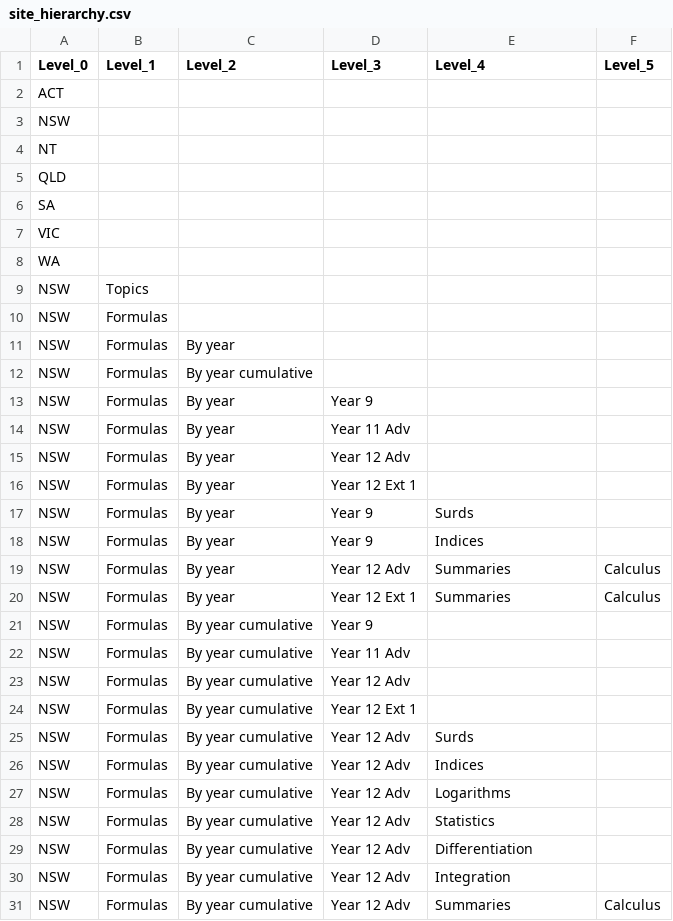
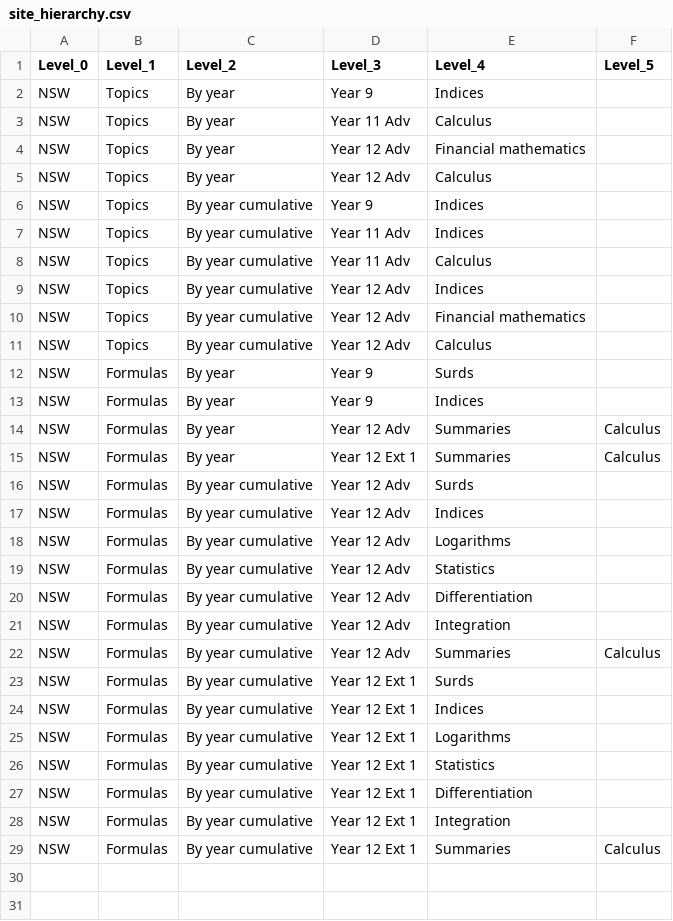
Before and after one commit to charl-potgieter/AustralianSchoolMaths, a CSV file: WebsiteCreator/site_hierarchy.csv, drawn as a sheet; only a part is shown; the shorter side is filled out with more unchanged rows; the diff covers the shown part only.

Commit message:
formulas_to_class wip 10

```diff
--- a/WebsiteCreator/site_hierarchy.csv
+++ b/WebsiteCreator/site_hierarchy.csv
@@ -1,17 +1,12 @@
 Level_0,Level_1,Level_2,Level_3,Level_4,Level_5
-ACT,,,,,
-NSW,,,,,
-NT,,,,,
-QLD,,,,,
-SA,,,,,
-VIC,,,,,
-WA,,,,,
-NSW,Topics,,,,
-NSW,Formulas,,,,
-NSW,Formulas,By year,,,
-NSW,Formulas,By year cumulative,,,
-NSW,Formulas,By year,Year 9,,
-NSW,Formulas,By year,Year 11 Adv,,
-NSW,Formulas,By year,Year 12 Adv,,
-NSW,Formulas,By year,Year 12 Ext 1,,
+NSW,Topics,By year,Year 9,Indices,
+NSW,Topics,By year,Year 11 Adv,Calculus,
+NSW,Topics,By year,Year 12 Adv,Financial mathematics,
+NSW,Topics,By year,Year 12 Adv,Calculus,
+NSW,Topics,By year cumulative,Year 9,Indices,
+NSW,Topics,By year cumulative,Year 11 Adv,Indices,
+NSW,Topics,By year cumulative,Year 11 Adv,Calculus,
+NSW,Topics,By year cumulative,Year 12 Adv,Indices,
+NSW,Topics,By year cumulative,Year 12 Adv,Financial mathematics,
+NSW,Topics,By year cumulative,Year 12 Adv,Calculus,
 NSW,Formulas,By year,Year 9,Surds,
@@ -20,6 +15,2 @@ NSW,Formulas,By year,Year 12 Adv,Summaries,Calculus
 NSW,Formulas,By year,Year 12 Ext 1,Summaries,Calculus
-NSW,Formulas,By year cumulative,Year 9,,
-NSW,Formulas,By year cumulative,Year 11 Adv,,
-NSW,Formulas,By year cumulative,Year 12 Adv,,
-NSW,Formulas,By year cumulative,Year 12 Ext 1,,
 NSW,Formulas,By year cumulative,Year 12 Adv,Surds,
```
Also changed, not shown: 14 removed rows elsewhere in this file, 2 other files.
